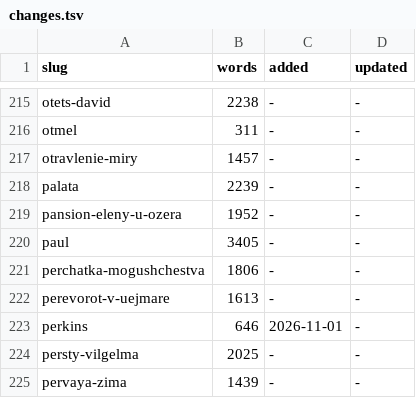
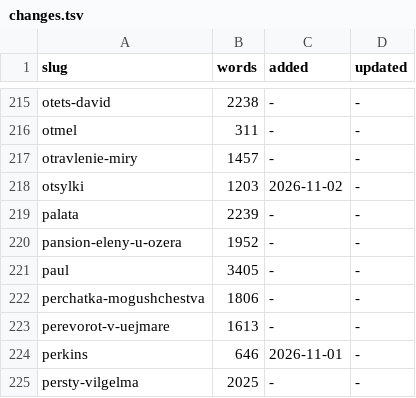
Before and after one commit to TheWWWorm/polari, a TSV file: data/changes.tsv, drawn as a sheet; only a part is shown, gaps mark what is left out; the shorter side is filled out with more unchanged rows; the diff names each change by its address in the sheet, - before the commit and + after, or states it on an @@ line.

```diff
--- a/data/changes.tsv
+++ b/data/changes.tsv
+row 218: otsylki | 1203 | 2026-11-02 | -
```
Also changed, not shown: 7 other files.
